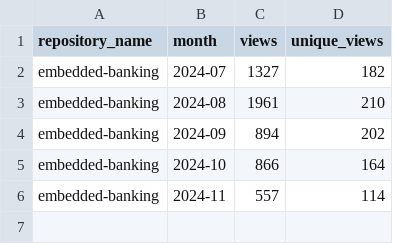
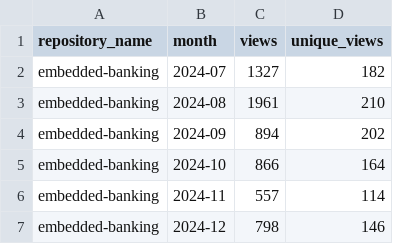
Before and after one commit to jpmorgan-payments/embedded-finance, a CSV file: metrics/monthly_scripts/data/monthly_traffic_stats.csv, drawn as a sheet; the diff names each change by its address in the sheet, - before the commit and + after, or states it on an @@ line.

```diff
--- a/metrics/monthly_scripts/data/monthly_traffic_stats.csv
+++ b/metrics/monthly_scripts/data/monthly_traffic_stats.csv
+row 7: embedded-banking | 2024-12 | 798 | 146
```
Also changed, not shown: metrics/monthly_scripts/data/monthly_clone_stats.csv.
